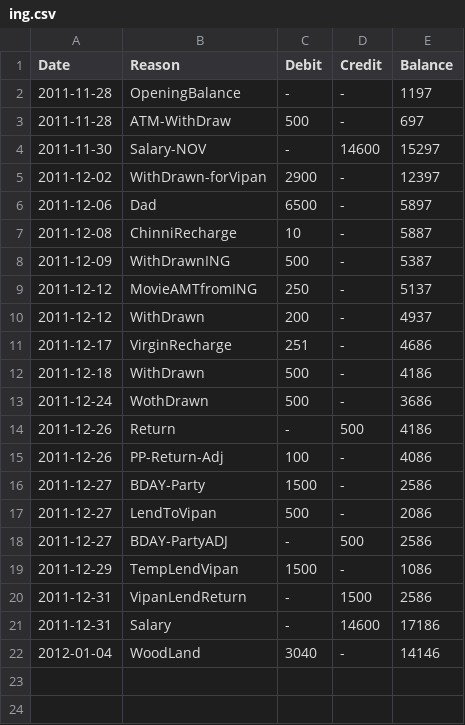
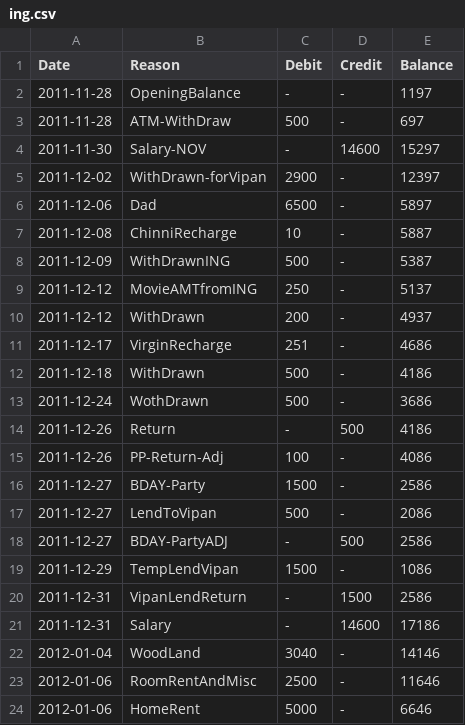
Before and after one commit to tejakunchavenkata/utils, a CSV file: .home/.AccBooks/ing.csv, drawn as a sheet; the diff names each change by its address in the sheet, - before the commit and + after, or states it on an @@ line.

```diff
--- a/.home/.AccBooks/ing.csv
+++ b/.home/.AccBooks/ing.csv
+row 23: 2012-01-06 | RoomRentAndMisc | 2500 | - | 11646
+row 24: 2012-01-06 | HomeRent | 5000 | - | 6646
```
Also changed, not shown: .home/.AccBooks/spent.csv, .home/.AccBooks/wallet.csv.
